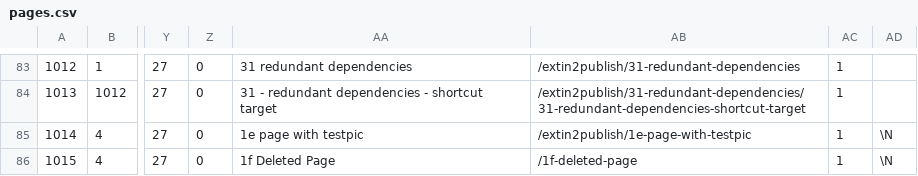
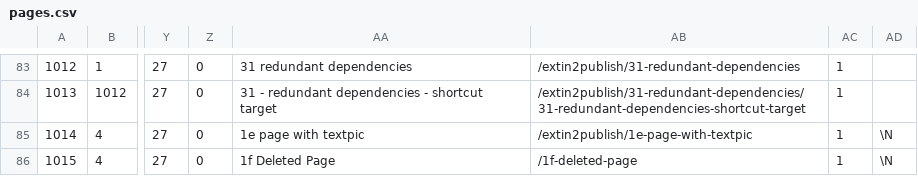
Before and after one commit to in2code-de/in2publish_core, a CSV file: .project/data/dumps/local/pages.csv, drawn as a sheet; only a part is shown, gaps mark what is left out; the diff names each change by its address in the sheet, - before the commit and + after, or states it on an @@ line.

Commit message:
[TEST] Fix dump for use case 1e textpic

```diff
--- a/.project/data/dumps/local/pages.csv
+++ b/.project/data/dumps/local/pages.csv
-AA85: 1e page with testpic
+AA85: 1e page with textpic
-AB85: /extin2publish/1e-page-with-testpic
+AB85: /extin2publish/1e-page-with-textpic
```
